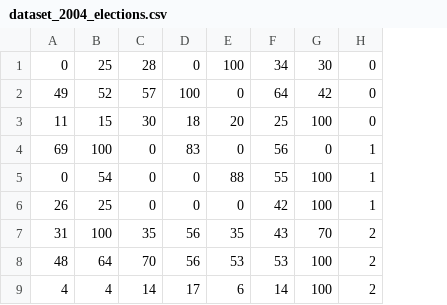
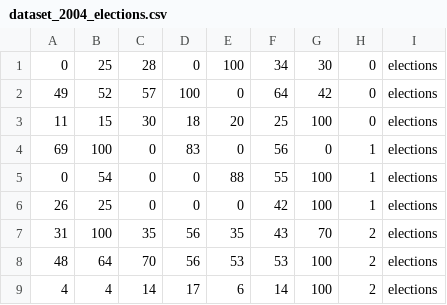
Before and after one commit to paepcke/covid19_voting, a CSV file: data/dataset_2004_elections.csv, drawn as a sheet; only a part is shown; the diff names each change by its address in the sheet, - before the commit and + after, or states it on an @@ line.

```diff
--- a/data/dataset_2004_elections.csv
+++ b/data/dataset_2004_elections.csv
+column I, rows 1-9: all elections
```
Also changed, not shown: data/dataset_2004_vote.csv, data/dataset_2006_vote.csv, 30 other files.
